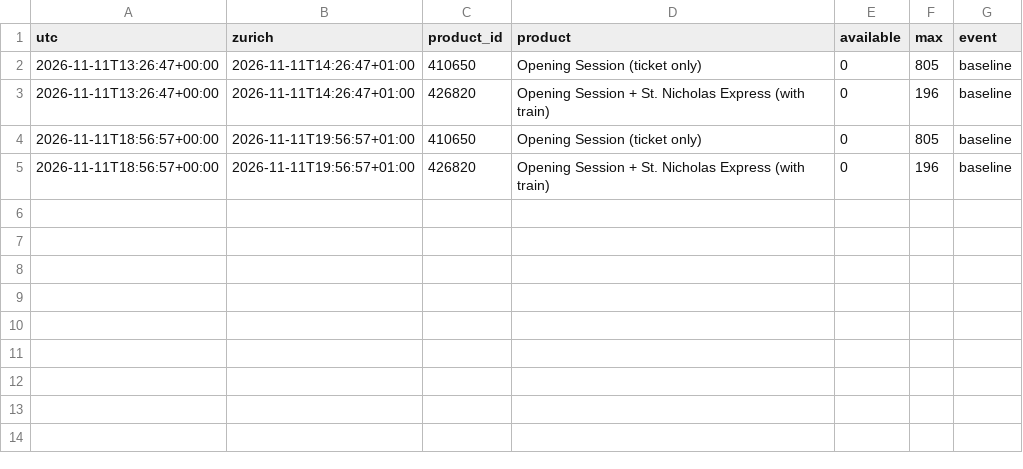
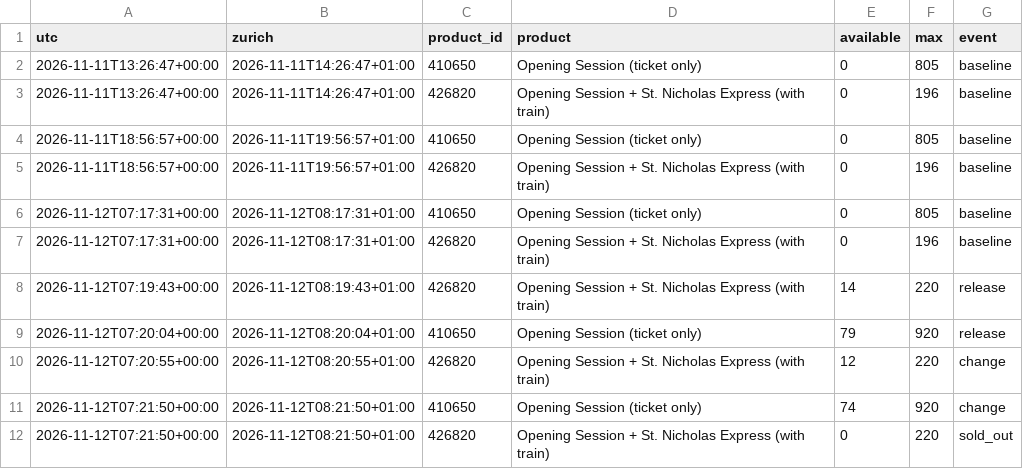
Before and after one commit to RichardZhu52/verbier-ticket-alert, a CSV file: data/events.csv, drawn as a sheet.

```diff
--- a/data/events.csv
+++ b/data/events.csv
@@ -5 +5,8 @@ utc,zurich,product_id,product,available,max,event
 2026-11-11T18:56:57+00:00,2026-11-11T19:56:57+01:00,426820,Opening Session + St. Nicholas Express (with train),0,196,baseline
+2026-11-12T07:17:31+00:00,2026-11-12T08:17:31+01:00,410650,Opening Session (ticket only),0,805,baseline
+2026-11-12T07:17:31+00:00,2026-11-12T08:17:31+01:00,426820,Opening Session + St. Nicholas Express (with train),0,196,baseline
+2026-11-12T07:19:43+00:00,2026-11-12T08:19:43+01:00,426820,Opening Session + St. Nicholas Express (with train),14,220,release
+2026-11-12T07:20:04+00:00,2026-11-12T08:20:04+01:00,410650,Opening Session (ticket only),79,920,release
+2026-11-12T07:20:55+00:00,2026-11-12T08:20:55+01:00,426820,Opening Session + St. Nicholas Express (with train),12,220,change
+2026-11-12T07:21:50+00:00,2026-11-12T08:21:50+01:00,410650,Opening Session (ticket only),74,920,change
+2026-11-12T07:21:50+00:00,2026-11-12T08:21:50+01:00,426820,Opening Session + St. Nicholas Express (with train),0,220,sold_out
```
